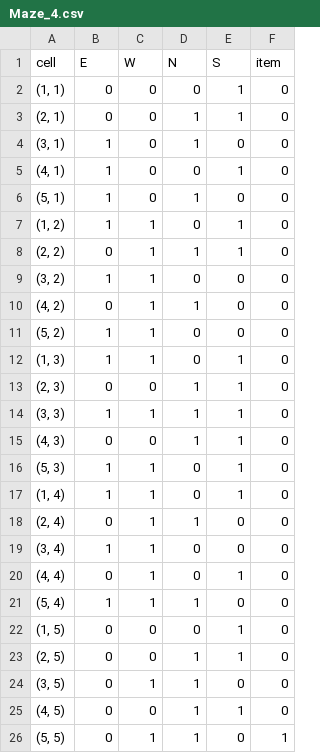
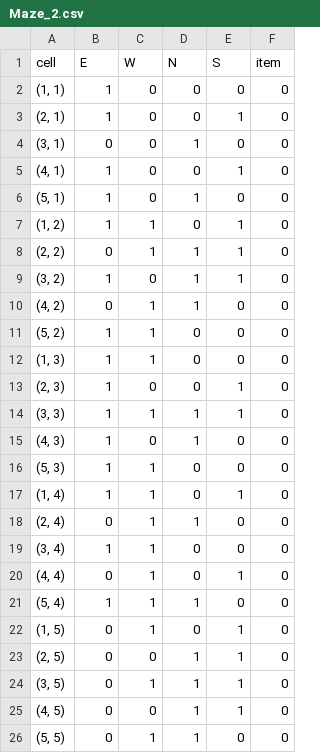
Before and after one commit to summer2788/Maze, a CSV file: Assets/Resources/Maze_2.csv (was Assets/Resources/Maze_4.csv), drawn as a sheet.

```diff
--- a/Assets/Resources/Maze_4.csv
+++ b/Assets/Resources/Maze_2.csv
@@ -1,5 +1,5 @@
   cell  ,E,W,N,S,item
-"(1, 1)",0,0,0,1,0
-"(2, 1)",0,0,1,1,0
-"(3, 1)",1,0,1,0,0
+"(1, 1)",1,0,0,0,0
+"(2, 1)",1,0,0,1,0
+"(3, 1)",0,0,1,0,0
 "(4, 1)",1,0,0,1,0
@@ -8,10 +8,10 @@
 "(2, 2)",0,1,1,1,0
-"(3, 2)",1,1,0,0,0
+"(3, 2)",1,0,1,1,0
 "(4, 2)",0,1,1,0,0
 "(5, 2)",1,1,0,0,0
-"(1, 3)",1,1,0,1,0
-"(2, 3)",0,0,1,1,0
+"(1, 3)",1,1,0,0,0
+"(2, 3)",1,0,0,1,0
 "(3, 3)",1,1,1,1,0
-"(4, 3)",0,0,1,1,0
-"(5, 3)",1,1,0,1,0
+"(4, 3)",1,0,1,0,0
+"(5, 3)",1,1,0,0,0
 "(1, 4)",1,1,0,1,0
@@ -21,6 +21,6 @@
 "(5, 4)",1,1,1,0,0
-"(1, 5)",0,0,0,1,0
+"(1, 5)",0,1,0,1,0
 "(2, 5)",0,0,1,1,0
-"(3, 5)",0,1,1,0,0
+"(3, 5)",0,1,1,1,0
 "(4, 5)",0,0,1,1,0
-"(5, 5)",0,1,1,0,1
+"(5, 5)",0,1,1,0,0
```
Also changed, not shown: Assets/Resources/Maze_1.csv, 23 other files.
